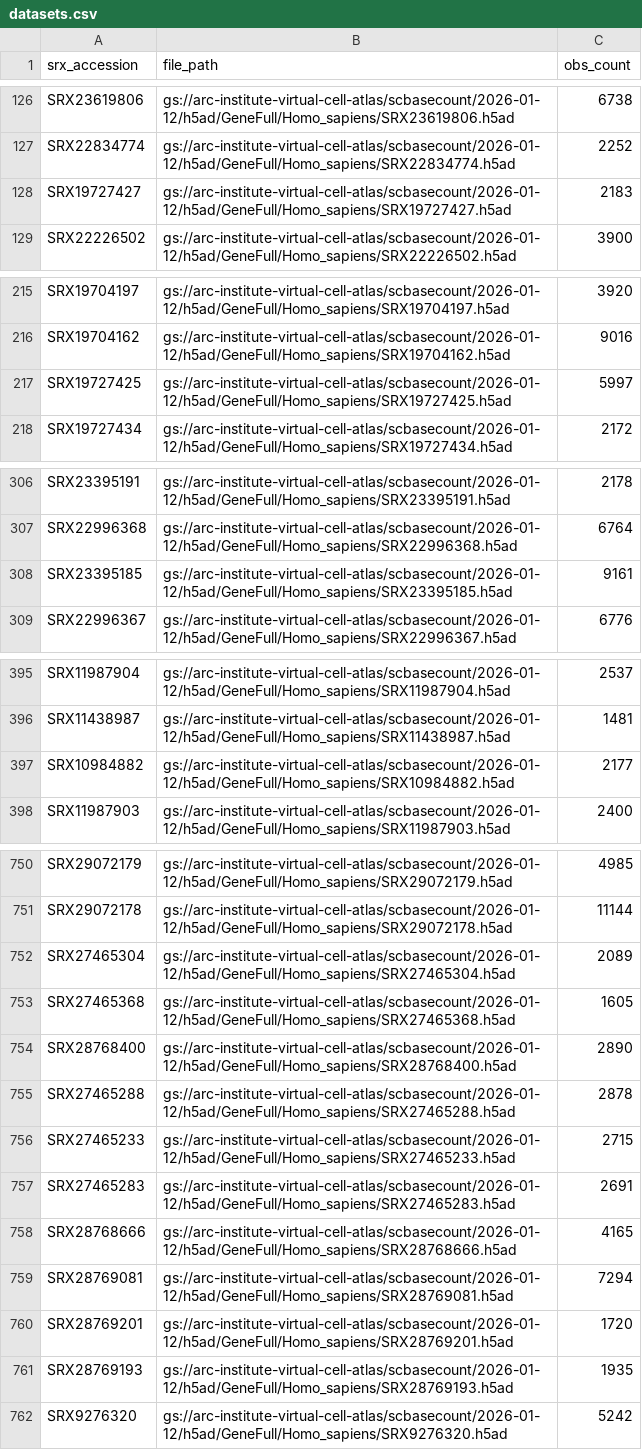
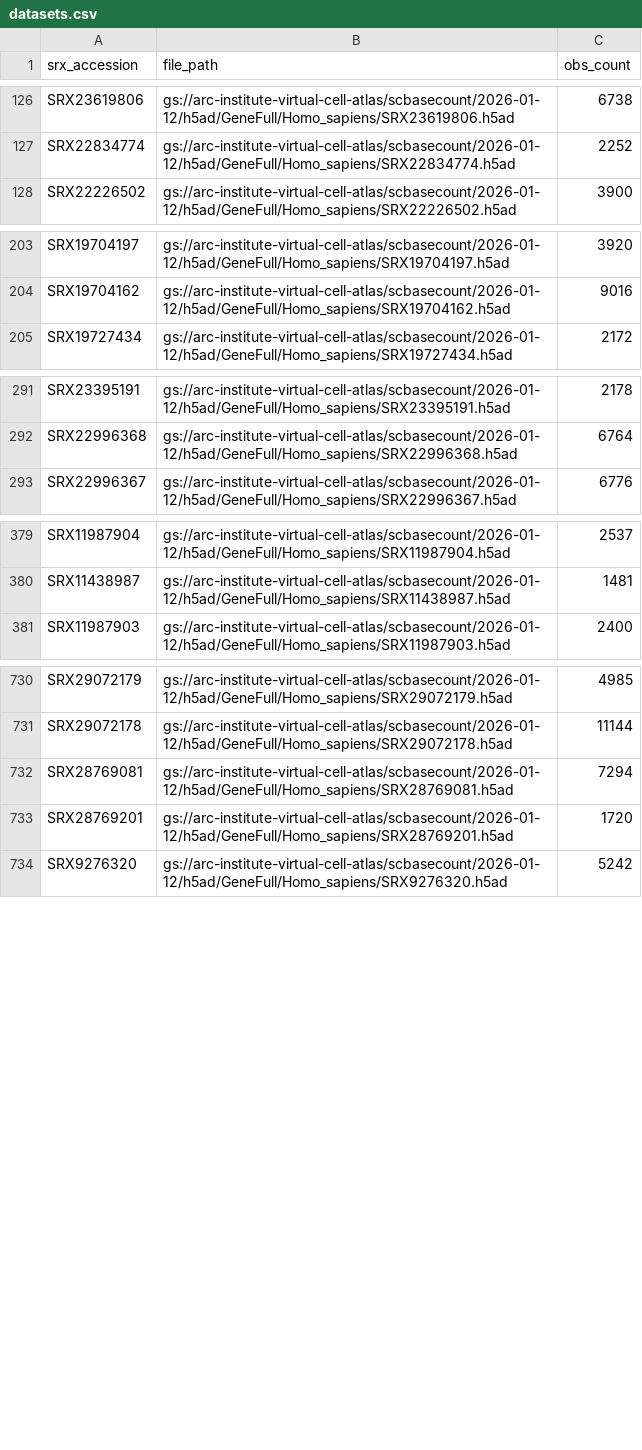
Before and after one commit to otodreas/scBaseCount_Pipeline, a CSV file: output/metadata/datasets.csv, drawn as a sheet; only a part is shown, gaps mark what is left out; the diff covers the shown part only.

```diff
--- a/output/metadata/datasets.csv
+++ b/output/metadata/datasets.csv
@@ -127,3 +127,2 @@ SRX23619806,gs://arc-institute-virtual-cell-atlas/scbasecount/2026-01-12/h5ad/Ge
 SRX22834774,gs://arc-institute-virtual-cell-atlas/scbasecount/2026-01-12/h5ad/GeneFull/Homo_sapiens/SRX22834774.h5ad,2252
-SRX19727427,gs://arc-institute-virtual-cell-atlas/scbasecount/2026-01-12/h5ad/GeneFull/Homo_sapiens/SRX19727427.h5ad,2183
 SRX22226502,gs://arc-institute-virtual-cell-atlas/scbasecount/2026-01-12/h5ad/GeneFull/Homo_sapiens/SRX22226502.h5ad,3900
@@ -216,3 +204,2 @@ SRX19704197,gs://arc-institute-virtual-cell-atlas/scbasecount/2026-01-12/h5ad/Ge
 SRX19704162,gs://arc-institute-virtual-cell-atlas/scbasecount/2026-01-12/h5ad/GeneFull/Homo_sapiens/SRX19704162.h5ad,9016
-SRX19727425,gs://arc-institute-virtual-cell-atlas/scbasecount/2026-01-12/h5ad/GeneFull/Homo_sapiens/SRX19727425.h5ad,5997
 SRX19727434,gs://arc-institute-virtual-cell-atlas/scbasecount/2026-01-12/h5ad/GeneFull/Homo_sapiens/SRX19727434.h5ad,2172
@@ -307,3 +292,2 @@ SRX23395191,gs://arc-institute-virtual-cell-atlas/scbasecount/2026-01-12/h5ad/Ge
 SRX22996368,gs://arc-institute-virtual-cell-atlas/scbasecount/2026-01-12/h5ad/GeneFull/Homo_sapiens/SRX22996368.h5ad,6764
-SRX23395185,gs://arc-institute-virtual-cell-atlas/scbasecount/2026-01-12/h5ad/GeneFull/Homo_sapiens/SRX23395185.h5ad,9161
 SRX22996367,gs://arc-institute-virtual-cell-atlas/scbasecount/2026-01-12/h5ad/GeneFull/Homo_sapiens/SRX22996367.h5ad,6776
@@ -396,3 +380,2 @@ SRX11987904,gs://arc-institute-virtual-cell-atlas/scbasecount/2026-01-12/h5ad/Ge
 SRX11438987,gs://arc-institute-virtual-cell-atlas/scbasecount/2026-01-12/h5ad/GeneFull/Homo_sapiens/SRX11438987.h5ad,1481
-SRX10984882,gs://arc-institute-virtual-cell-atlas/scbasecount/2026-01-12/h5ad/GeneFull/Homo_sapiens/SRX10984882.h5ad,2177
 SRX11987903,gs://arc-institute-virtual-cell-atlas/scbasecount/2026-01-12/h5ad/GeneFull/Homo_sapiens/SRX11987903.h5ad,2400
@@ -751,12 +731,4 @@ SRX29072179,gs://arc-institute-virtual-cell-atlas/scbasecount/2026-01-12/h5ad/Ge
 SRX29072178,gs://arc-institute-virtual-cell-atlas/scbasecount/2026-01-12/h5ad/GeneFull/Homo_sapiens/SRX29072178.h5ad,11144
-SRX27465304,gs://arc-institute-virtual-cell-atlas/scbasecount/2026-01-12/h5ad/GeneFull/Homo_sapiens/SRX27465304.h5ad,2089
-SRX27465368,gs://arc-institute-virtual-cell-atlas/scbasecount/2026-01-12/h5ad/GeneFull/Homo_sapiens/SRX27465368.h5ad,1605
-SRX28768400,gs://arc-institute-virtual-cell-atlas/scbasecount/2026-01-12/h5ad/GeneFull/Homo_sapiens/SRX28768400.h5ad,2890
-SRX27465288,gs://arc-institute-virtual-cell-atlas/scbasecount/2026-01-12/h5ad/GeneFull/Homo_sapiens/SRX27465288.h5ad,2878
-SRX27465233,gs://arc-institute-virtual-cell-atlas/scbasecount/2026-01-12/h5ad/GeneFull/Homo_sapiens/SRX27465233.h5ad,2715
-SRX27465283,gs://arc-institute-virtual-cell-atlas/scbasecount/2026-01-12/h5ad/GeneFull/Homo_sapiens/SRX27465283.h5ad,2691
-SRX28768666,gs://arc-institute-virtual-cell-atlas/scbasecount/2026-01-12/h5ad/GeneFull/Homo_sapiens/SRX28768666.h5ad,4165
 SRX28769081,gs://arc-institute-virtual-cell-atlas/scbasecount/2026-01-12/h5ad/GeneFull/Homo_sapiens/SRX28769081.h5ad,7294
 SRX28769201,gs://arc-institute-virtual-cell-atlas/scbasecount/2026-01-12/h5ad/GeneFull/Homo_sapiens/SRX28769201.h5ad,1720
-SRX28769193,gs://arc-institute-virtual-cell-atlas/scbasecount/2026-01-12/h5ad/GeneFull/Homo_sapiens/SRX28769193.h5ad,1935
 SRX9276320,gs://arc-institute-virtual-cell-atlas/scbasecount/2026-01-12/h5ad/GeneFull/Homo_sapiens/SRX9276320.h5ad,5242
```
Also changed, not shown: 17 removed rows elsewhere in this file.
